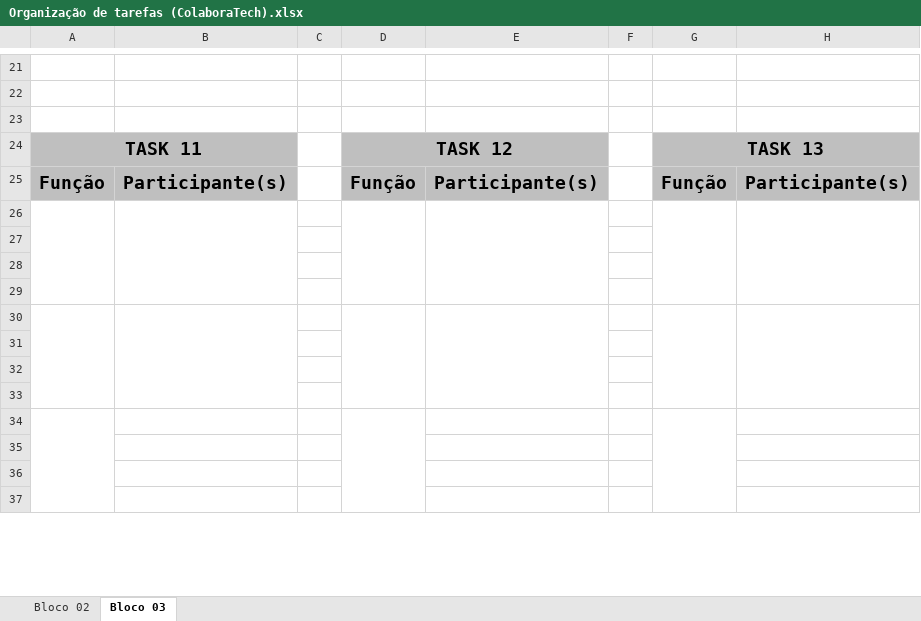
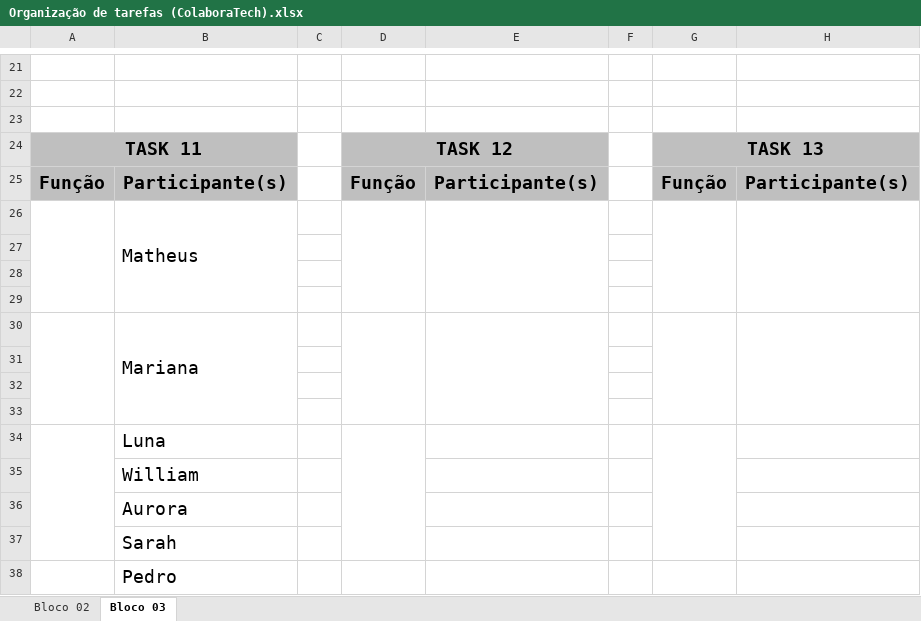
Before and after one commit to ColaboraTechPI/Docs, an Excel workbook: Organização de tarefas (ColaboraTech).xlsx, sheet Bloco 03, drawn as a sheet; only a part is shown, gaps mark what is left out; values as stored, in another font and other column widths than the file's, no borders; charts and pictures not drawn; removed rows and columns are numbered as before the commit, all else as after; the diff covers the shown part only; the diff names each change by its address in the sheet, - before the commit and + after, or states it on an @@ line.

Commit message:
Organização de tarefas - task11

```diff
--- a/Organização de tarefas (ColaboraTech).xlsx (sheet Bloco 03)
+++ b/Organização de tarefas (ColaboraTech).xlsx (sheet Bloco 03)
+row 26:  | Matheus
-A26:A29 merged
-B26:B29 merged
-D26:D29 merged
-E26:E29 merged
-G26:G29 merged
-H26:H29 merged
+row 30:  | Mariana
-A30:A33 merged
-B30:B33 merged
-D30:D33 merged
-E30:E33 merged
-G30:G33 merged
-H30:H33 merged
+A34:A37 merged
-B34: (empty)
+B34: Luna
+D34:D37 merged
+G34:G37 merged
-B35: (empty)
+B35: William
-A34:A37 merged
-B36: (empty)
+B36: Aurora
-D34:D37 merged
-G34:G37 merged
-B37: (empty)
+B37: Sarah
+A38:A41 merged
-B38: (empty)
+B38: Pedro
+B38:B41 merged
+D38:D41 merged
+E38:E41 merged
+G38:G41 merged
+H38:H41 merged
-row 37: (empty)
```
Also changed, not shown: 1 removed row elsewhere in this sheet.
